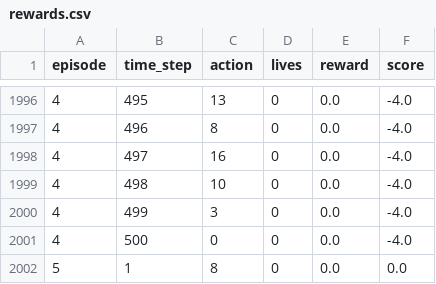
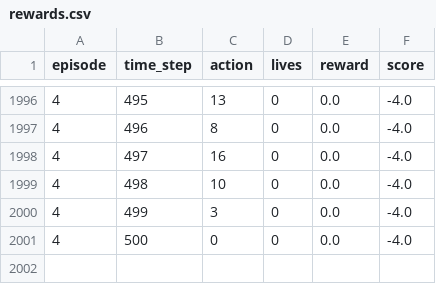
Before and after one commit to Iddo77/RL-LLM, a CSV file: models/LLM-Vision-Agent/2024-04-08_15.35_Boxing/rewards.csv, drawn as a sheet; only a part is shown, gaps mark what is left out; the diff names each change by its address in the sheet, - before the commit and + after, or states it on an @@ line.

Commit message:
Boxing and Pong had exactly 1 time step for episode 5, which makes plotting comparisons look strange, so this episode is removed. (Now also for LLM-Vision)

```diff
--- a/models/LLM-Vision-Agent/2024-04-08_15.35_Boxing/rewards.csv
+++ b/models/LLM-Vision-Agent/2024-04-08_15.35_Boxing/rewards.csv
-row 2002: 5 | 1 | 8 | 0 | 0.0 | 0.0
```
Also changed, not shown: 2 other files.
